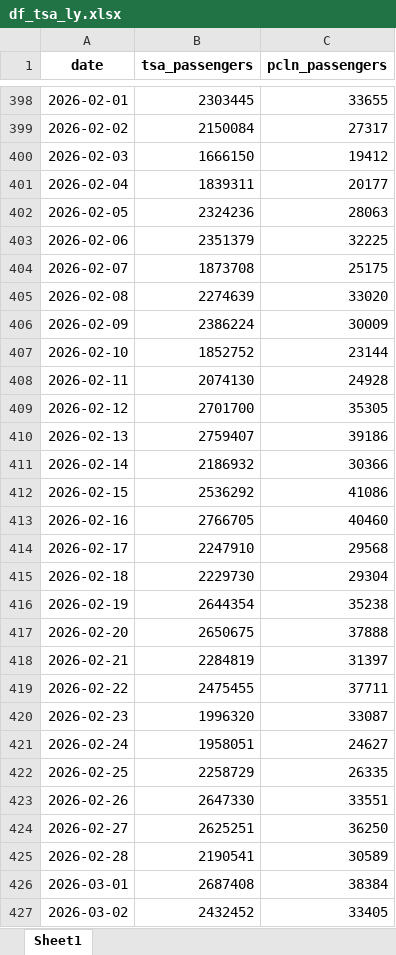
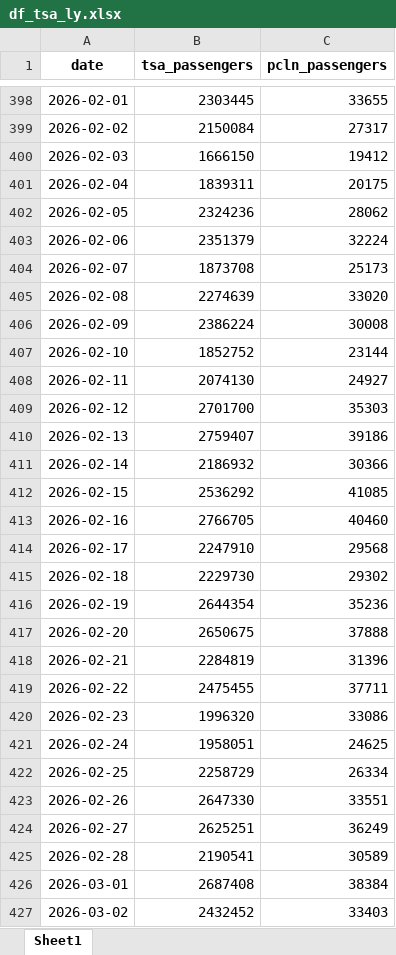
Before and after one commit to shiyunye/Flight-Weekly-Note, an Excel workbook: code/df_tsa_ly.xlsx, sheet Sheet1, drawn as a sheet; only a part is shown, gaps mark what is left out; values as stored, in another font and other column widths than the file's, no borders; the diff covers the shown part only; the diff names each change by its address in the sheet, - before the commit and + after, or states it on an @@ line.

```diff
--- a/code/df_tsa_ly.xlsx (sheet Sheet1)
+++ b/code/df_tsa_ly.xlsx (sheet Sheet1)
-C401 (pcln_passengers): 20177
+C401 (pcln_passengers): 20175
-C402 (pcln_passengers): 28063
+C402 (pcln_passengers): 28062
-C403 (pcln_passengers): 32225
+C403 (pcln_passengers): 32224
-C404 (pcln_passengers): 25175
+C404 (pcln_passengers): 25173
-C406 (pcln_passengers): 30009
+C406 (pcln_passengers): 30008
-C408 (pcln_passengers): 24928
+C408 (pcln_passengers): 24927
-C409 (pcln_passengers): 35305
+C409 (pcln_passengers): 35303
-C412 (pcln_passengers): 41086
+C412 (pcln_passengers): 41085
-C415 (pcln_passengers): 29304
+C415 (pcln_passengers): 29302
-C416 (pcln_passengers): 35238
+C416 (pcln_passengers): 35236
-C418 (pcln_passengers): 31397
+C418 (pcln_passengers): 31396
-C420 (pcln_passengers): 33087
+C420 (pcln_passengers): 33086
-C421 (pcln_passengers): 24627
+C421 (pcln_passengers): 24625
-C422 (pcln_passengers): 26335
+C422 (pcln_passengers): 26334
-C424 (pcln_passengers): 36250
+C424 (pcln_passengers): 36249
-C427 (pcln_passengers): 33405
+C427 (pcln_passengers): 33403
```
Also changed, not shown: 9 added rows and 124 edited cells elsewhere in this sheet, code/df_dau_converison.xlsx, code/df_roi_v.xlsx, 4 other files.
